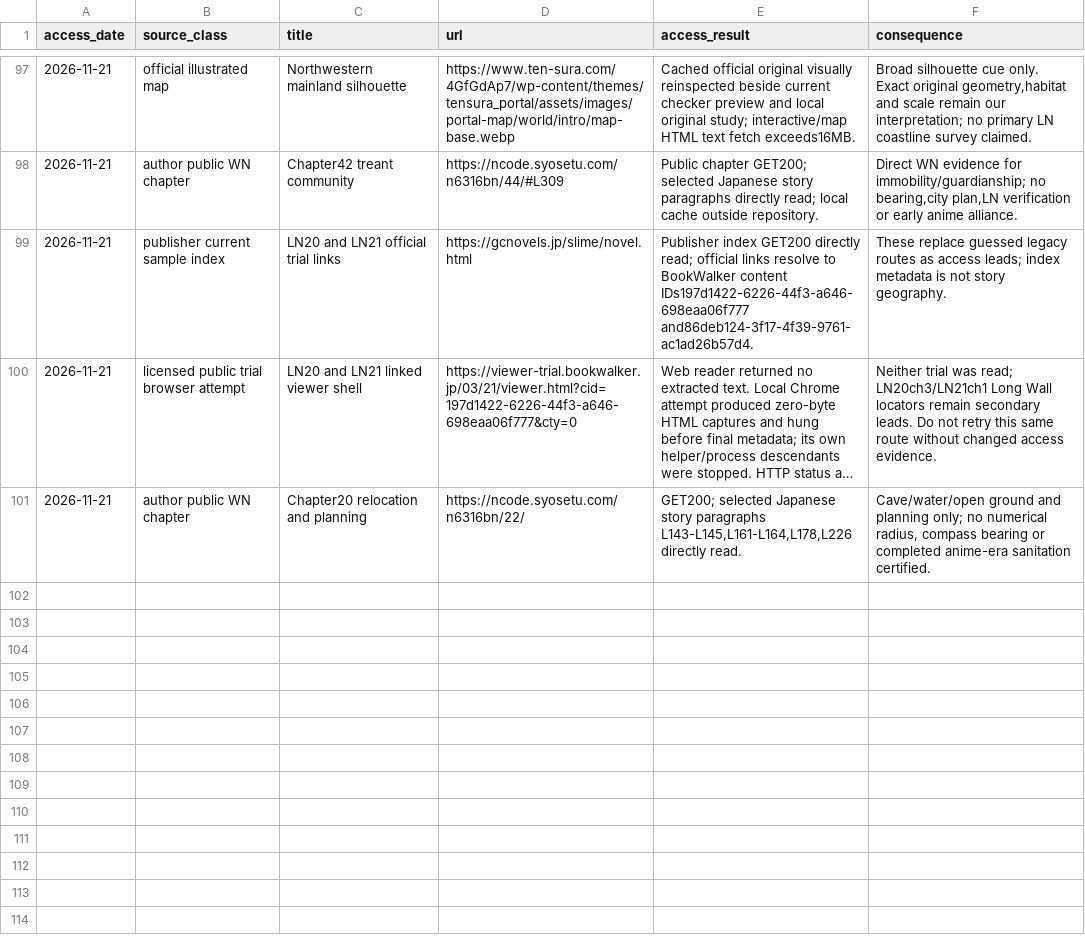
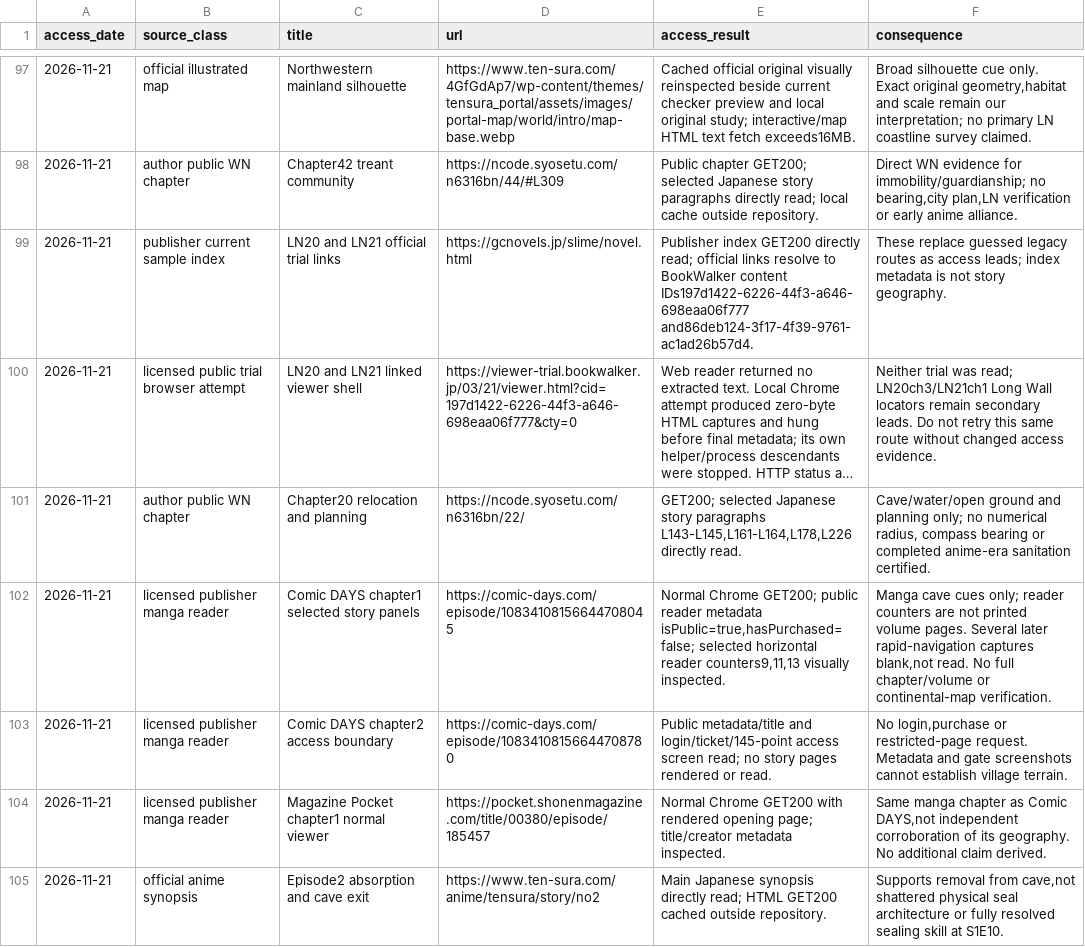
Before and after one commit to Yasuke2000/ocs-two-lives, a CSV file: docs/research/tensura-world-2026-11-19/source-access.csv, drawn as a sheet; only a part is shown, gaps mark what is left out; long unchanged cells end in …; the diff names each change by its address in the sheet, - before the commit and + after, or states it on an @@ line.

```diff
--- a/docs/research/tensura-world-2026-11-19/source-access.csv
+++ b/docs/research/tensura-world-2026-11-19/source-access.csv
+row 102: 2026-11-21 | licensed publisher manga reader | Comic DAYS chapter1 selected story panels | https://comic-days.com/episode/10834108156644708045 | Normal Chrome GET200; public reader metadata isPublic=true,hasPurchased=false; selected horizontal reader counters9,11,13 visually inspected. | Manga cave cues only; reader counters are not printed volume pages. Several later rapid-navigation captures blank,not read. No full chapter/volume or continental-map verification.
+row 103: 2026-11-21 | licensed publisher manga reader | Comic DAYS chapter2 access boundary | https://comic-days.com/episode/10834108156644708780 | Public metadata/title and login/ticket/145-point access screen read; no story pages rendered or read. | No login,purchase or restricted-page request. Metadata and gate screenshots cannot establish village terrain.
+row 104: 2026-11-21 | licensed publisher manga reader | Magazine Pocket chapter1 normal viewer | https://pocket.shonenmagazine.com/title/00380/episode/185457 | Normal Chrome GET200 with rendered opening page; title/creator metadata inspected. | Same manga chapter as Comic DAYS,not independent corroboration of its geography. No additional claim derived.
+row 105: 2026-11-21 | official anime synopsis | Episode2 absorption and cave exit | https://www.ten-sura.com/anime/tensura/story/no2 | Main Japanese synopsis directly read; HTML GET200 cached outside repository. | Supports removal from cave,not shattered physical seal architecture or fully resolved sealing skill at S1E10.
```
Also changed, not shown: docs/research/tensura-world-2026-11-19/era-site-state.csv, docs/research/tensura-world-2026-11-19/geography-facts.csv, 10 other files.
